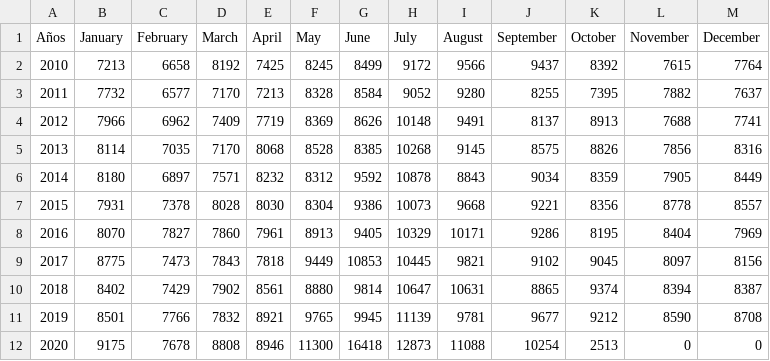
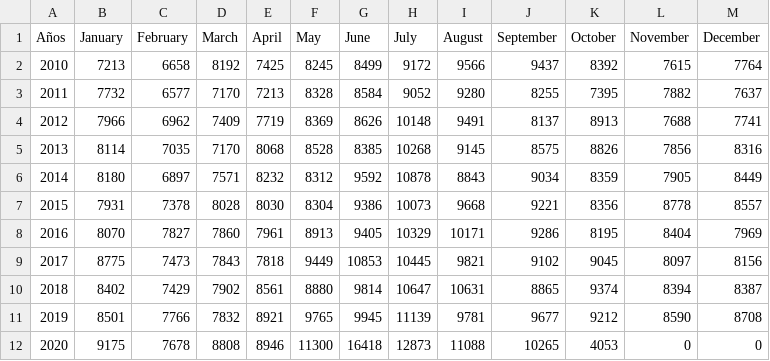
Before and after one commit to rodrigorm93/Datos-Chile, a CSV file: Total-Defunciones/total_fallecimientos_mes.csv, drawn as a sheet.

```diff
--- a/Total-Defunciones/total_fallecimientos_mes.csv
+++ b/Total-Defunciones/total_fallecimientos_mes.csv
@@ -11,2 +11,2 @@ Años,January,February,March,April,May,June,July,August,September,October,Novemb
 2019,8501,7766,7832,8921,9765,9945,11139,9781,9677,9212,8590,8708
-2020,9175,7678,8808,8946,11300,16418,12873,11088,10254,2513,0,0
+2020,9175,7678,8808,8946,11300,16418,12873,11088,10265,4053,0,0
```
Also changed, not shown: Casos-Comunas/COVID19.csv, Casos-Comunas/casosActivos.csv, 2 other files.
